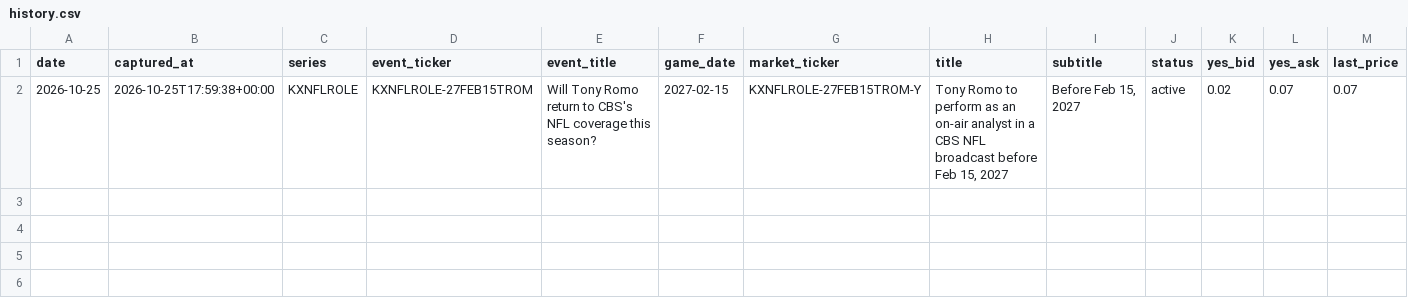
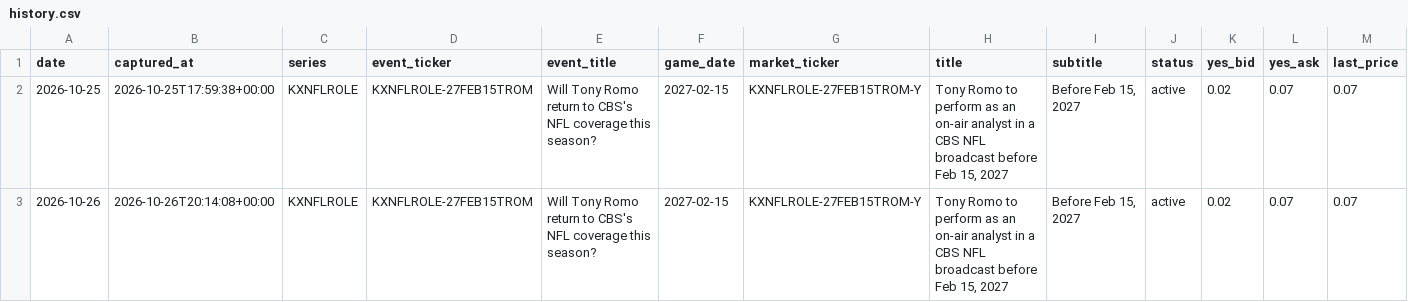
Before and after one commit to teaubaut/kalshi-nfl-history, a CSV file: data/2026/week-23/history.csv, drawn as a sheet; only a part is shown; rows hold the shown columns only; the diff names each change by its address in the sheet, - before the commit and + after, or states it on an @@ line.

```diff
--- a/data/2026/week-23/history.csv
+++ b/data/2026/week-23/history.csv
+row 3: 2026-10-26 | 2026-10-26T20:14:08+00:00 | KXNFLROLE | KXNFLROLE-27FEB15TROM | Will Tony Romo return to CBS's NFL coverage this season? | 2027-02-15 | KXNFLROLE-27FEB15TROM-Y | Tony Romo to perform as an on-air analyst in a CBS NFL broadcast before Feb 15, 2027 | Before Feb 15, 2027 | active | 0.02 | 0.07 | 0.07
```
Also changed, not shown: data/2026/week-104/history.csv, 20 other files.
